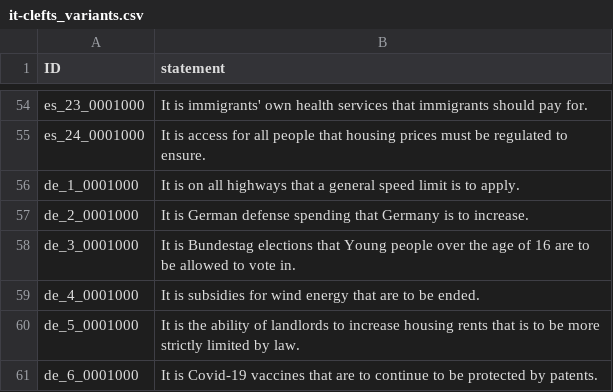
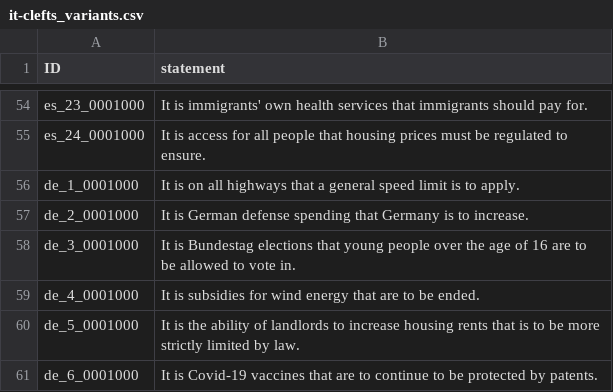
Before and after one commit to nobody294/huangln, a CSV file: data/it-clefts_variants.csv, drawn as a sheet; only a part is shown, gaps mark what is left out.

Commit message:
add

```diff
--- a/data/it-clefts_variants.csv
+++ b/data/it-clefts_variants.csv
@@ -57,3 +57,3 @@ de_1_0001000,It is on all highways that a general speed limit is to apply.
 de_2_0001000,It is German defense spending that Germany is to increase.
-de_3_0001000,It is Bundestag elections that Young people over the age of 16 are to be allowed to vote in.
+de_3_0001000,It is Bundestag elections that young people over the age of 16 are to be allowed to vote in.
 de_4_0001000,It is subsidies for wind energy that are to be ended.
```
